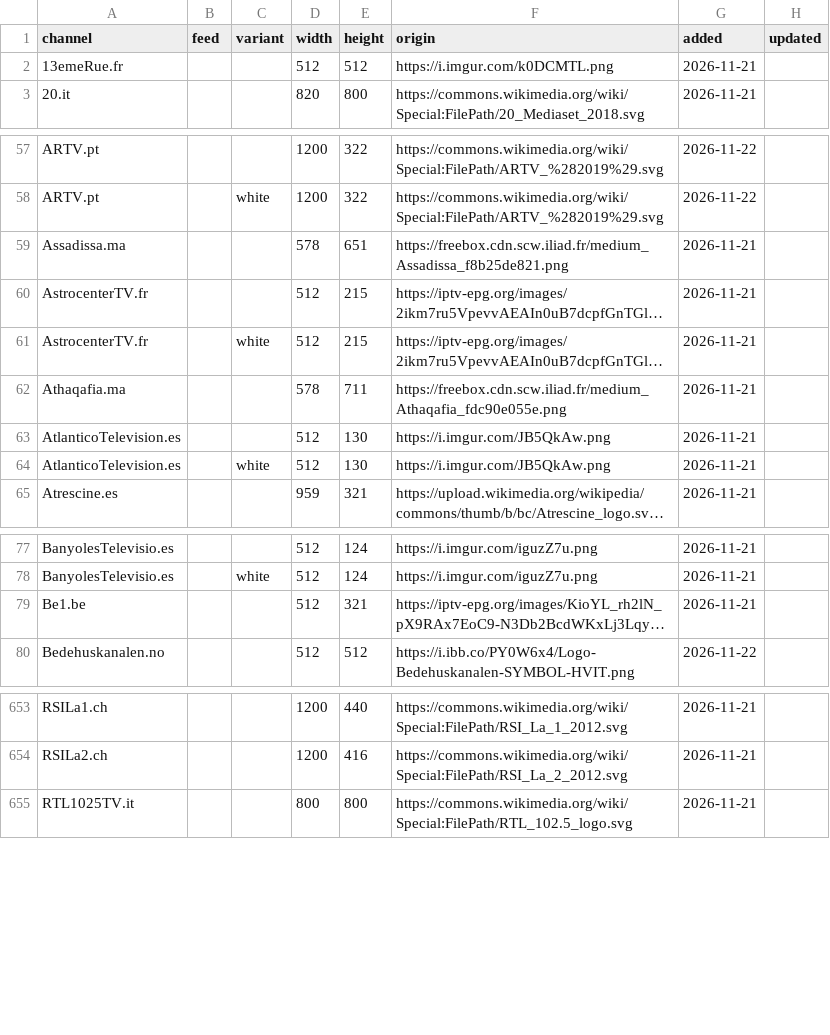
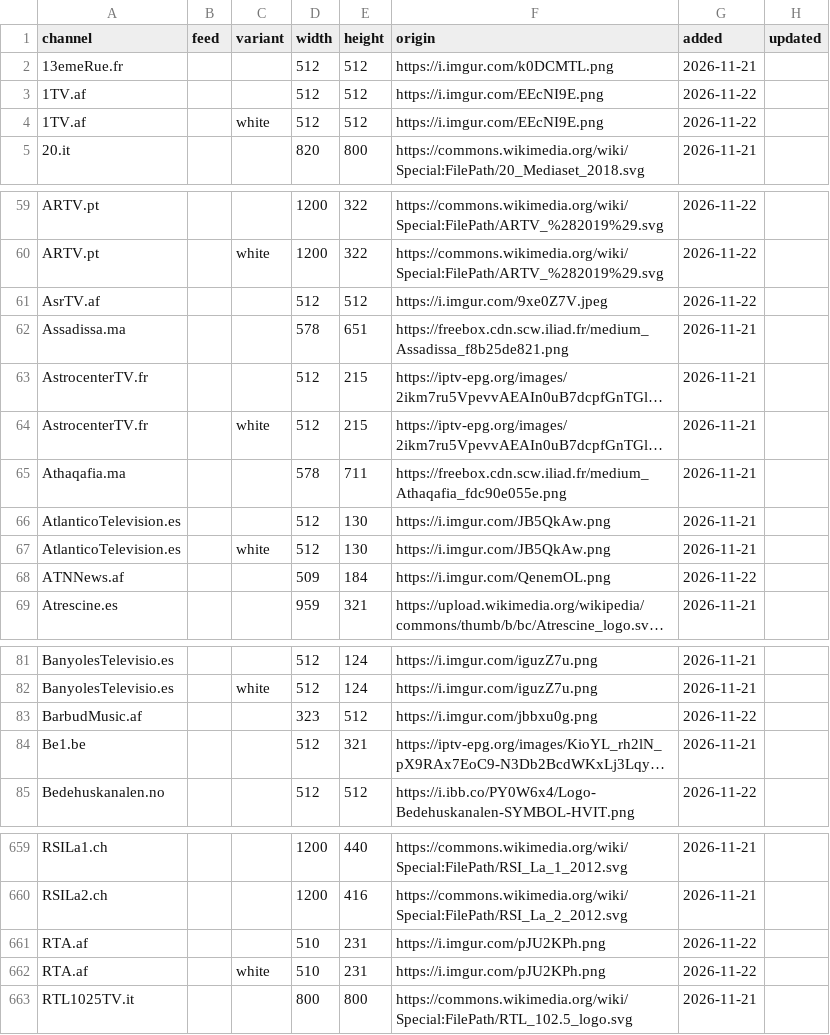
Before and after one commit to worldwide-tv-logos/database, a CSV file: data/logos.csv, drawn as a sheet; only a part is shown, gaps mark what is left out; long unchanged cells end in …; the diff covers the shown part only; the diff names each change by its address in the sheet, - before the commit and + after, or states it on an @@ line.

```diff
--- a/data/logos.csv
+++ b/data/logos.csv
+row 3: 1TV.af |  |  | 512 | 512 | https://i.imgur.com/EEcNI9E.png | 2026-11-22
+row 4: 1TV.af |  | white | 512 | 512 | https://i.imgur.com/EEcNI9E.png | 2026-11-22
+row 61: AsrTV.af |  |  | 512 | 512 | https://i.imgur.com/9xe0Z7V.jpeg | 2026-11-22
+row 68: ATNNews.af |  |  | 509 | 184 | https://i.imgur.com/QenemOL.png | 2026-11-22
+row 83: BarbudMusic.af |  |  | 323 | 512 | https://i.imgur.com/jbbxu0g.png | 2026-11-22
+row 661: RTA.af |  |  | 510 | 231 | https://i.imgur.com/pJU2KPh.png | 2026-11-22
+row 662: RTA.af |  | white | 510 | 231 | https://i.imgur.com/pJU2KPh.png | 2026-11-22
```
Also changed, not shown: 4 added rows elsewhere in this file, 20 other files.
